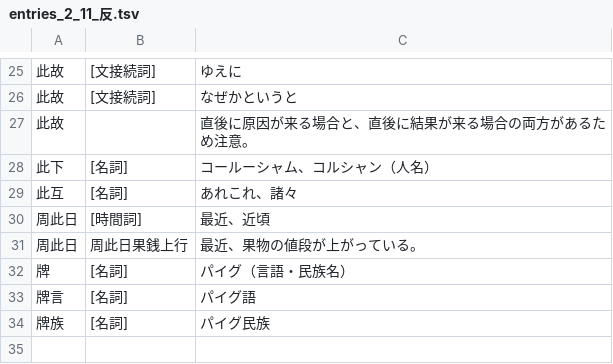
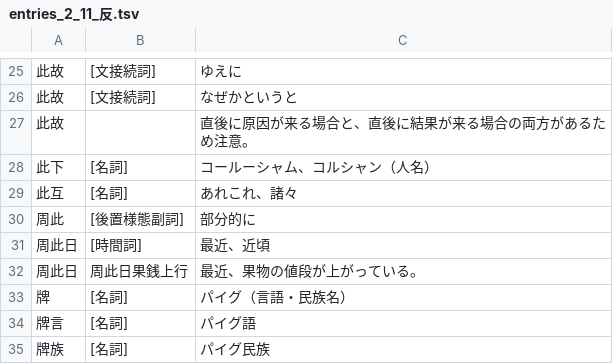
Before and after one commit to yasusho/linzklar_and_pmcp_paper_dictionary, a TSV file: entries_2_11_反.tsv, drawn as a sheet; only a part is shown, gaps mark what is left out.

```diff
--- a/entries_2_11_反.tsv
+++ b/entries_2_11_反.tsv
@@ -29,2 +29,3 @@
 此互	[名詞]	あれこれ、諸々
+周此	[後置様態副詞]	部分的に
 周此日	[時間詞]	最近、近頃
```
Also changed, not shown: entries_1_11_言日.tsv, 8 other files.
